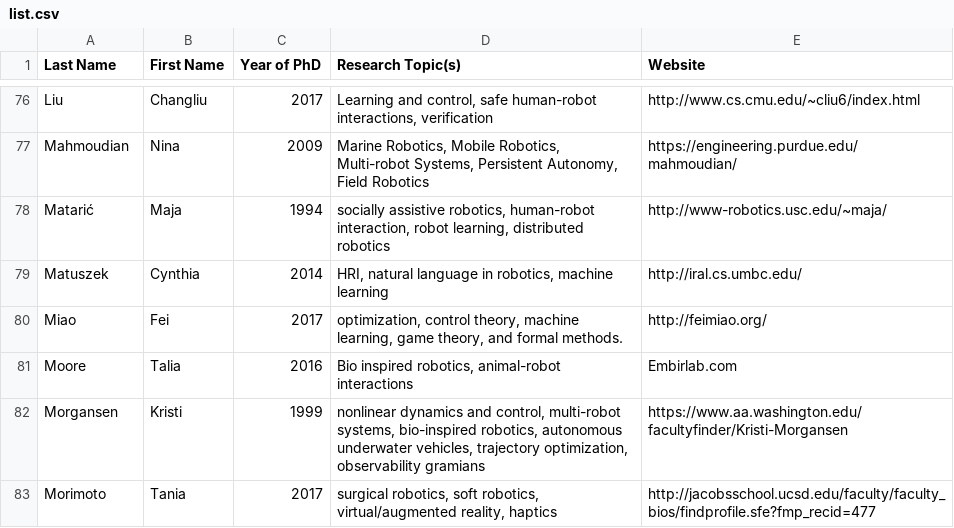
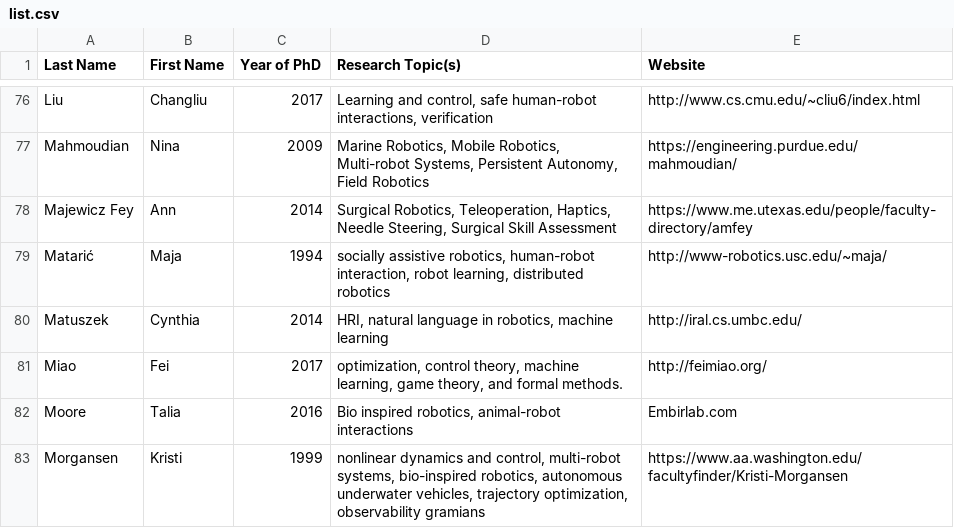
Before and after one commit to us-women-in-robotics-research/us-women-in-robotics-research.github.io, a CSV file: list.csv, drawn as a sheet; only a part is shown, gaps mark what is left out; the shorter side is filled out with more unchanged rows; the diff names each change by its address in the sheet, - before the commit and + after, or states it on an @@ line.

Commit message:
Added 1

```diff
--- a/list.csv
+++ b/list.csv
+row 78: Majewicz Fey | Ann | 2014 | Surgical Robotics, Teleoperation, Haptics, Needle Steering, Surgical Skill Assessment | https://www.me.utexas.edu/people/faculty-directory/amfey
```
